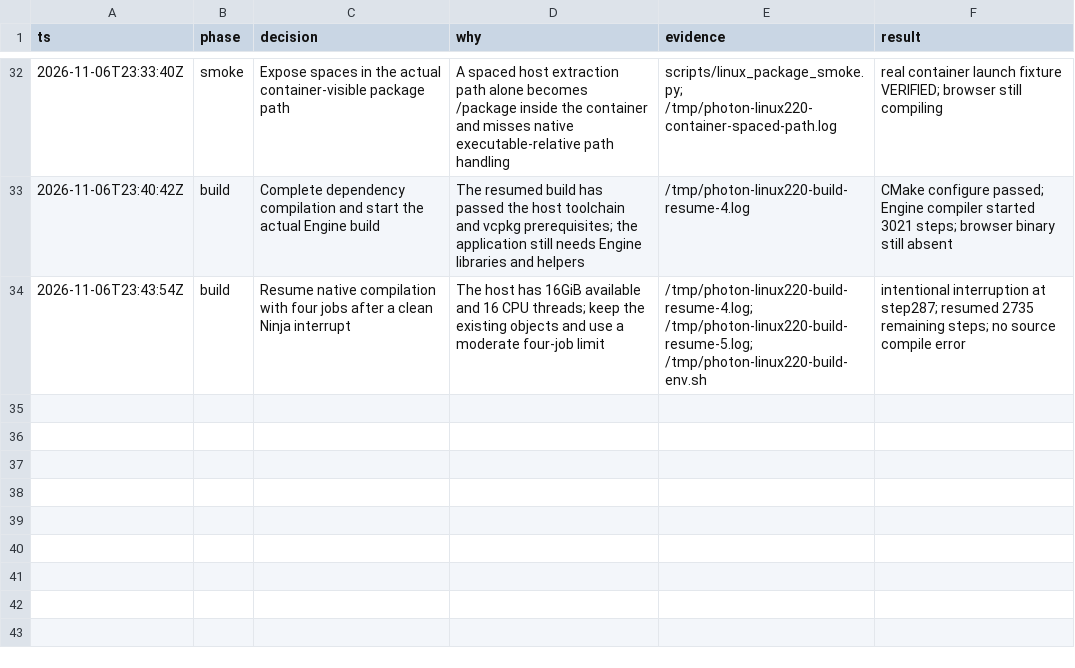
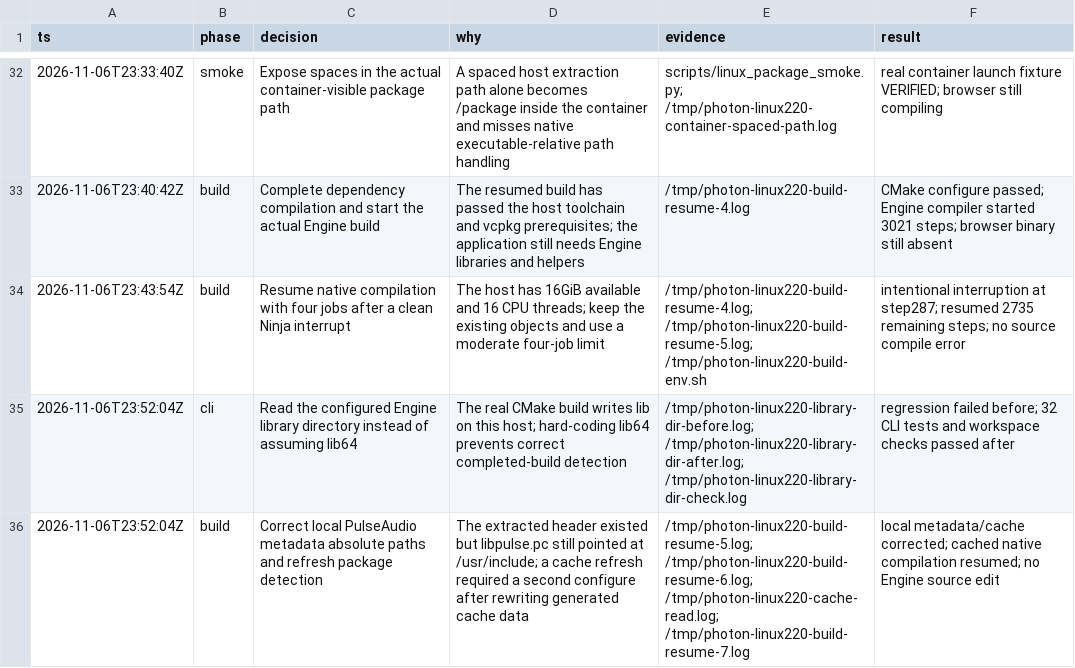
Before and after one commit to PhotonBrowser/photon, a TSV file: .audit/linux-distribution-220.tsv, drawn as a sheet; only a part is shown, gaps mark what is left out.

Commit message:
fix(cli): detect the configured Linux Engine library directory

```diff
--- a/.audit/linux-distribution-220.tsv
+++ b/.audit/linux-distribution-220.tsv
@@ -34 +34,3 @@ ts	phase	decision	why	evidence	result
 2026-11-06T23:43:54Z	build	Resume native compilation with four jobs after a clean Ninja interrupt	The host has 16GiB available and 16 CPU threads; keep the existing objects and use a moderate four-job limit	/tmp/photon-linux220-build-resume-4.log; /tmp/photon-linux220-build-resume-5.log; /tmp/photon-linux220-build-env.sh	intentional interruption at step287; resumed 2735 remaining steps; no source compile error
+2026-11-06T23:52:04Z	cli	Read the configured Engine library directory instead of assuming lib64	The real CMake build writes lib on this host; hard-coding lib64 prevents correct completed-build detection	/tmp/photon-linux220-library-dir-before.log; /tmp/photon-linux220-library-dir-after.log; /tmp/photon-linux220-library-dir-check.log	regression failed before; 32 CLI tests and workspace checks passed after
+2026-11-06T23:52:04Z	build	Correct local PulseAudio metadata absolute paths and refresh package detection	The extracted header existed but libpulse.pc still pointed at /usr/include; a cache refresh required a second configure after rewriting generated cache data	/tmp/photon-linux220-build-resume-5.log; /tmp/photon-linux220-build-resume-6.log; /tmp/photon-linux220-cache-read.log; /tmp/photon-linux220-build-resume-7.log	local metadata/cache corrected; cached native compilation resumed; no Engine source edit
```
Also changed, not shown: 1 other file.
